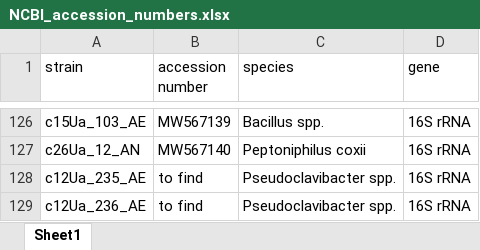
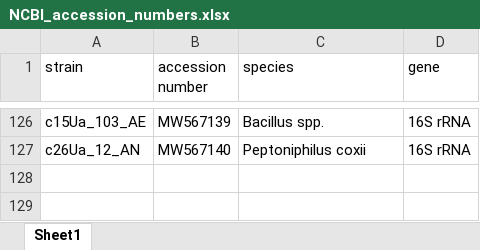
Before and after one commit to magksi/FUM_stability, an Excel workbook: NCBI_accession_numbers.xlsx, sheet Sheet1, drawn as a sheet; only a part is shown, gaps mark what is left out; values as stored, in another font and other column widths than the file's, no borders; the diff names each change by its address in the sheet, - before the commit and + after, or states it on an @@ line.

Commit message:
accessions update

```diff
--- a/NCBI_accession_numbers.xlsx (sheet Sheet1)
+++ b/NCBI_accession_numbers.xlsx (sheet Sheet1)
-row 128: c12Ua_235_AE | to find | Pseudoclavibacter spp. | 16S rRNA
-row 129: c12Ua_236_AE | to find | Pseudoclavibacter spp. | 16S rRNA
```
